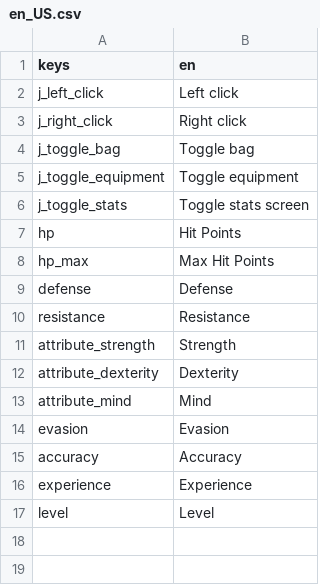
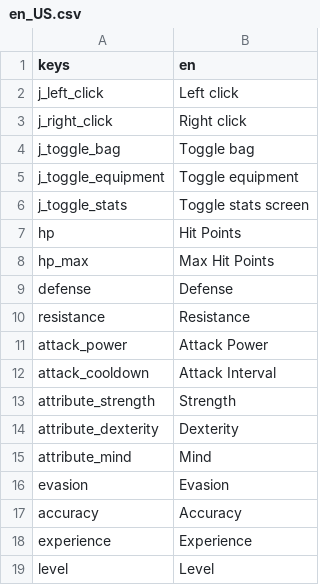
Before and after one commit to jonathaneeckhout/jdungeon, a CSV file: assets/translation/en_US.csv, drawn as a sheet; the diff names each change by its address in the sheet, - before the commit and + after, or states it on an @@ line.

Commit message:
Translation update

```diff
--- a/assets/translation/en_US.csv
+++ b/assets/translation/en_US.csv
+row 11: attack_power | Attack Power
+row 12: attack_cooldown | Attack Interval
```
Also changed, not shown: 1 other file.
